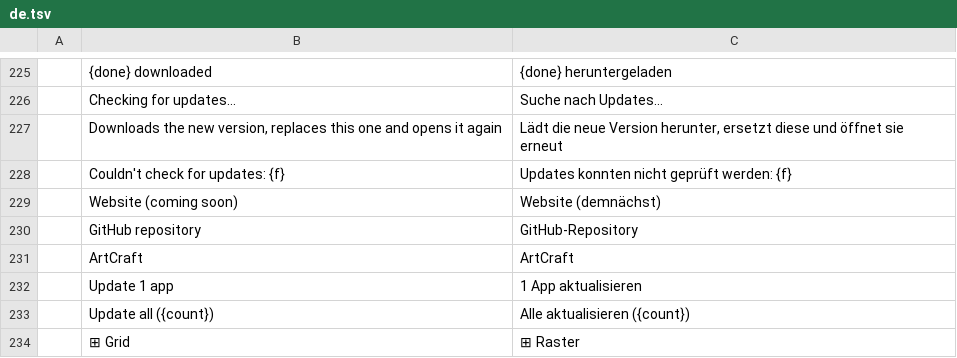
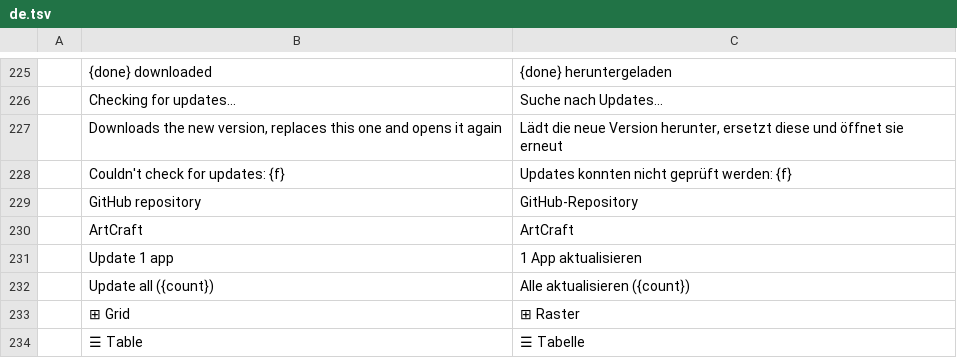
Before and after one commit to 00xJS/craft-launcher, a TSV file: crates/ui-egui/src/i18n/de.tsv, drawn as a sheet; only a part is shown, gaps mark what is left out; the shorter side is filled out with more unchanged rows; the diff names each change by its address in the sheet, - before the commit and + after, or states it on an @@ line.

```diff
--- a/crates/ui-egui/src/i18n/de.tsv
+++ b/crates/ui-egui/src/i18n/de.tsv
-row 229:  | Website (coming soon) | Website (demnächst)
```
Also changed, not shown: crates/ui-egui/src/i18n/fr.tsv, crates/ui-egui/src/i18n/pt-BR.tsv, 6 other files.
